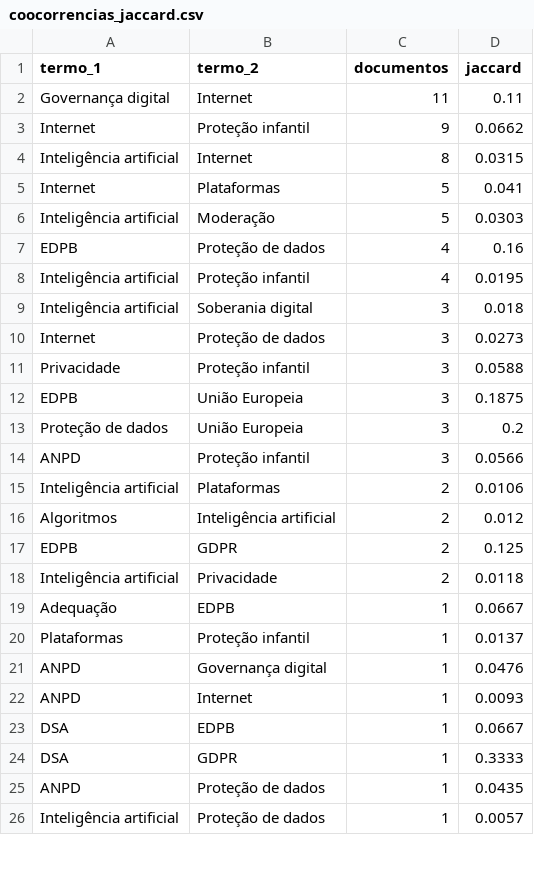
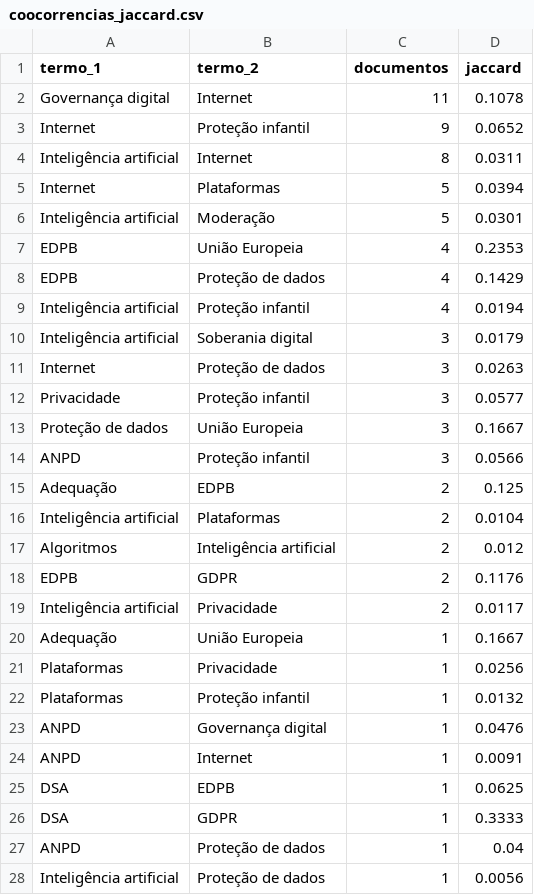
Before and after one commit to anamacao/FAPESP-PIBIC-scrapping, a CSV file: reports/curadoria/latest/coocorrencias_jaccard.csv, drawn as a sheet; only a part is shown; the diff covers the shown part only.

```diff
--- a/reports/curadoria/latest/coocorrencias_jaccard.csv
+++ b/reports/curadoria/latest/coocorrencias_jaccard.csv
@@ -1,26 +1,28 @@
 termo_1,termo_2,documentos,jaccard
-Governança digital,Internet,11,0.11
-Internet,Proteção infantil,9,0.0662
-Inteligência artificial,Internet,8,0.0315
-Internet,Plataformas,5,0.041
-Inteligência artificial,Moderação,5,0.0303
-EDPB,Proteção de dados,4,0.16
-Inteligência artificial,Proteção infantil,4,0.0195
-Inteligência artificial,Soberania digital,3,0.018
-Internet,Proteção de dados,3,0.0273
-Privacidade,Proteção infantil,3,0.0588
-EDPB,União Europeia,3,0.1875
-Proteção de dados,União Europeia,3,0.2
+Governança digital,Internet,11,0.1078
+Internet,Proteção infantil,9,0.0652
+Inteligência artificial,Internet,8,0.0311
+Internet,Plataformas,5,0.0394
+Inteligência artificial,Moderação,5,0.0301
+EDPB,União Europeia,4,0.2353
+EDPB,Proteção de dados,4,0.1429
+Inteligência artificial,Proteção infantil,4,0.0194
+Inteligência artificial,Soberania digital,3,0.0179
+Internet,Proteção de dados,3,0.0263
+Privacidade,Proteção infantil,3,0.0577
+Proteção de dados,União Europeia,3,0.1667
 ANPD,Proteção infantil,3,0.0566
-Inteligência artificial,Plataformas,2,0.0106
+Adequação,EDPB,2,0.125
+Inteligência artificial,Plataformas,2,0.0104
 Algoritmos,Inteligência artificial,2,0.012
-EDPB,GDPR,2,0.125
-Inteligência artificial,Privacidade,2,0.0118
-Adequação,EDPB,1,0.0667
-Plataformas,Proteção infantil,1,0.0137
+EDPB,GDPR,2,0.1176
+Inteligência artificial,Privacidade,2,0.0117
+Adequação,União Europeia,1,0.1667
+Plataformas,Privacidade,1,0.0256
+Plataformas,Proteção infantil,1,0.0132
 ANPD,Governança digital,1,0.0476
-ANPD,Internet,1,0.0093
-DSA,EDPB,1,0.0667
+ANPD,Internet,1,0.0091
+DSA,EDPB,1,0.0625
 DSA,GDPR,1,0.3333
-ANPD,Proteção de dados,1,0.0435
-Inteligência artificial,Proteção de dados,1,0.0057
+ANPD,Proteção de dados,1,0.04
+Inteligência artificial,Proteção de dados,1,0.0056
```
Also changed, not shown: 9 edited cells elsewhere in this file, data/analysis/evidencias_tematicas.csv, reports/curadoria/latest/scrapers/candidatas_janela.csv, 32 other files.
